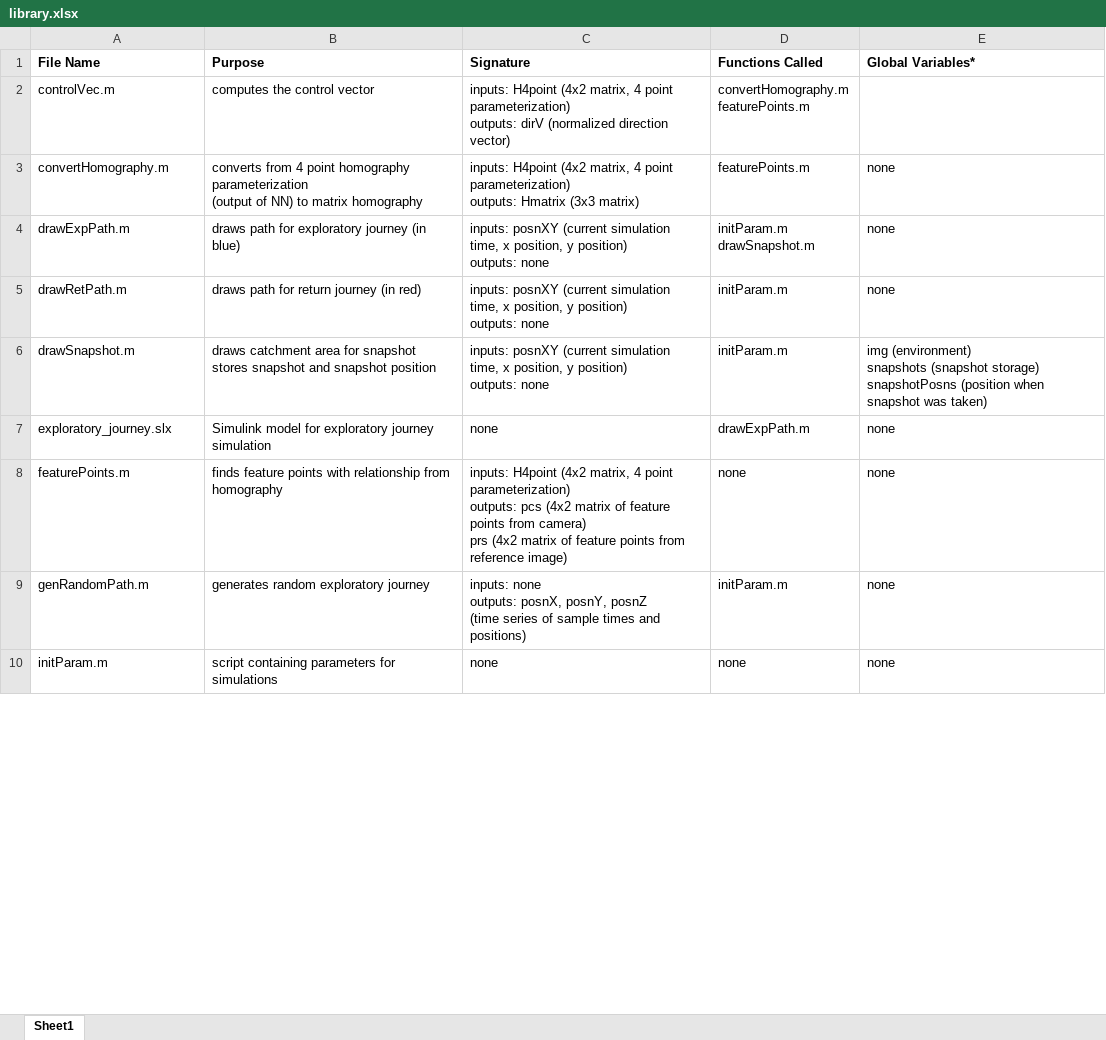
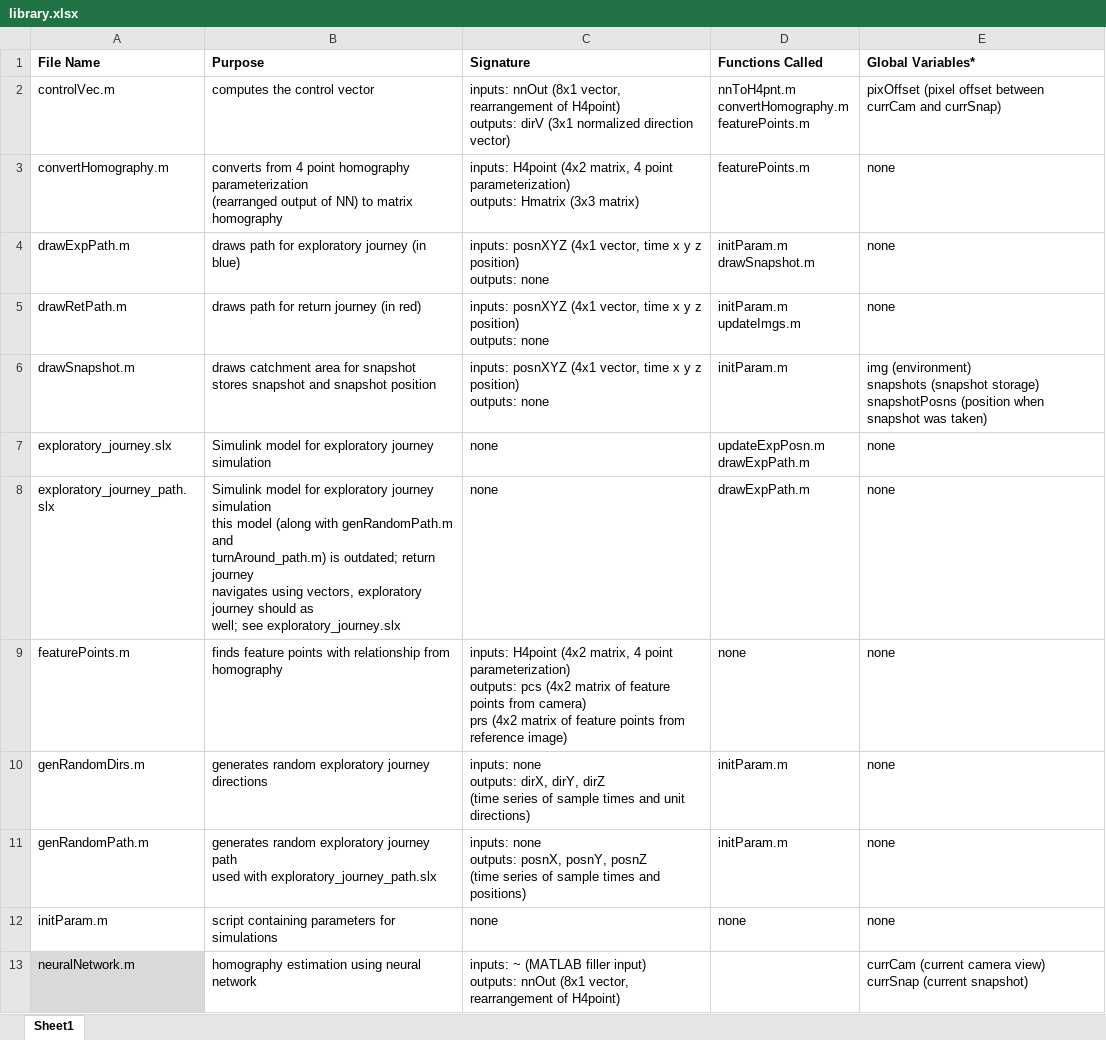
Before and after one commit to esheetz/REU_Smart_UAVs, an Excel workbook: library.xlsx, sheet Sheet1, drawn as a sheet; only a part is shown; values as stored, in another font and other column widths than the file's, no borders; addresses are those after the commit; ↵ is a line break in a cell; the diff covers the shown part only; the diff names each change by its address in the sheet, - before the commit and + after, or states it on an @@ line.

Commit message:
update library
updated documentation in several functions
updated library document

```diff
--- a/library.xlsx (sheet Sheet1)
+++ b/library.xlsx (sheet Sheet1)
-C2 (Signature): inputs: H4point (4x2 matrix, 4 point parameterization) ↵ outputs: dirV (normalized direction vector)
+C2 (Signature): inputs: nnOut (8x1 vector, rearrangement of H4point) ↵ outputs: dirV (3x1 normalized direction vector)
-D2 (Functions Called): convertHomography.m ↵ featurePoints.m
+D2 (Functions Called): nnToH4pnt.m ↵ convertHomography.m ↵ featurePoints.m
-E2 (Global Variables*): (empty)
+E2 (Global Variables*): pixOffset (pixel offset between currCam and currSnap)
-B3 (Purpose): …homography parameterization ↵ (output of NN)…
+B3 (Purpose): …homography parameterization ↵ (rearranged output of NN)…
-C4:C6 (Signature): inputs: posnXY (current simulation time, x position, y position) ↵ outputs:…
+C4:C6 (Signature): inputs: posnXYZ (4x1 vector, time x y z position) ↵ outputs:…
-D5 (Functions Called): initParam.m
+D5 (Functions Called): initParam.m ↵ updateImgs.m
-D7 (Functions Called): drawExpPath.m
+D7 (Functions Called): updateExpPosn.m ↵ drawExpPath.m
+row 8: exploratory_journey_path.slx | Simulink model for exploratory journey simulation ↵ this model (along with genRandomPath.m and ↵ turnAround_path.m) is outdated; return journey ↵ navigates using vectors, exploratory journey should as ↵ well; see exploratory_journey.slx | none | drawExpPath.m | none
+row 10: genRandomDirs.m | generates random exploratory journey directions | inputs: none ↵ outputs: dirX, dirY, dirZ ↵ (time series of sample times and unit directions) | initParam.m | none
-B11 (Purpose): …exploratory journey
+B11 (Purpose): …exploratory journey path ↵ used with exploratory_journey_path.slx
+row 13: neuralNetwork.m | homography estimation using neural network | inputs: ~ (MATLAB filler input) ↵ outputs: nnOut (8x1 vector, rearrangement of H4point) |  | currCam (current camera view) ↵ currSnap (current snapshot)
```
Also changed, not shown: 5 added rows and 13 edited cells elsewhere in this sheet, 10 other files.
